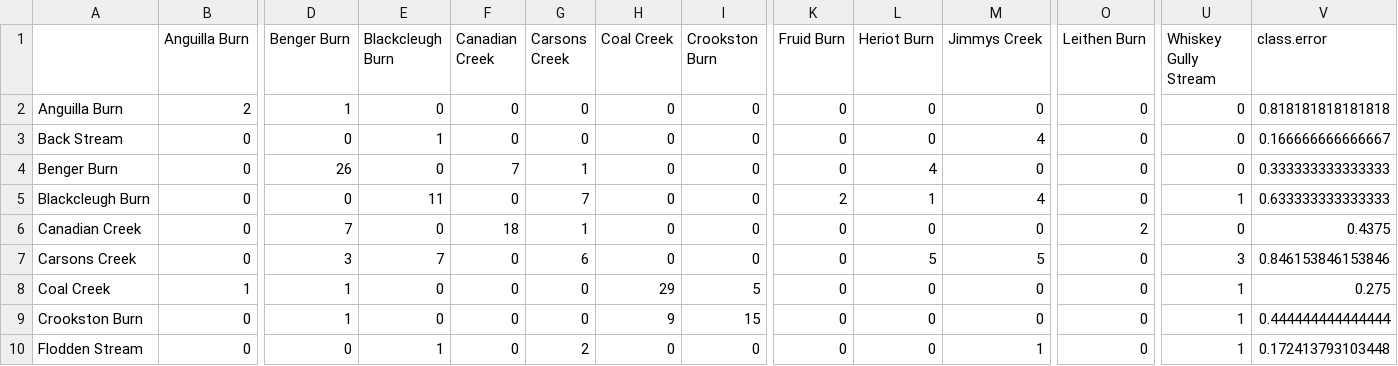
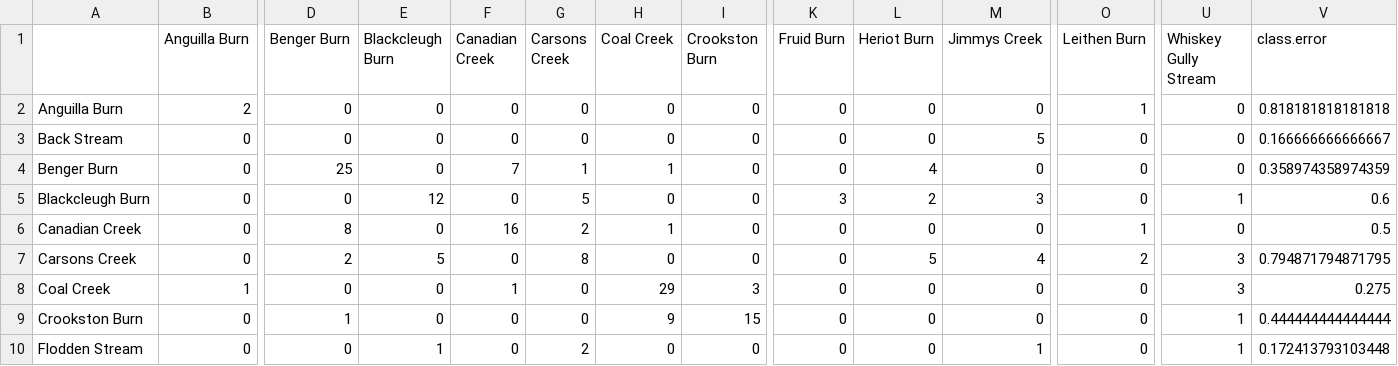
Before and after one commit to OlivierRaven/Raven_et_al._2025_Fisheries_Research, a CSV file: outputs/rf_conf_matrix.csv, drawn as a sheet; only a part is shown, gaps mark what is left out; the diff covers the shown part only; the diff names each change by its address in the sheet, - before the commit and + after, or states it on an @@ line.

```diff
--- a/outputs/rf_conf_matrix.csv
+++ b/outputs/rf_conf_matrix.csv
-D2 (Benger Burn): 1
+D2 (Benger Burn): 0
-O2 (Leithen Burn): 0
+O2 (Leithen Burn): 1
-E3 (Blackcleugh Burn): 1
+E3 (Blackcleugh Burn): 0
-M3 (Jimmys Creek): 4
+M3 (Jimmys Creek): 5
-D4 (Benger Burn): 26
+D4 (Benger Burn): 25
-H4 (Coal Creek): 0
+H4 (Coal Creek): 1
-V4 (class.error): 0.333333333333333
+V4 (class.error): 0.358974358974359
-E5 (Blackcleugh Burn): 11
+E5 (Blackcleugh Burn): 12
-G5 (Carsons Creek): 7
+G5 (Carsons Creek): 5
-K5 (Fruid Burn): 2
+K5 (Fruid Burn): 3
-L5 (Heriot Burn): 1
+L5 (Heriot Burn): 2
-M5 (Jimmys Creek): 4
+M5 (Jimmys Creek): 3
-V5 (class.error): 0.633333333333333
+V5 (class.error): 0.6
-D6 (Benger Burn): 7
+D6 (Benger Burn): 8
-F6 (Canadian Creek): 18
+F6 (Canadian Creek): 16
-G6 (Carsons Creek): 1
+G6 (Carsons Creek): 2
-H6 (Coal Creek): 0
+H6 (Coal Creek): 1
-O6 (Leithen Burn): 2
+O6 (Leithen Burn): 1
-V6 (class.error): 0.4375
+V6 (class.error): 0.5
-D7 (Benger Burn): 3
+D7 (Benger Burn): 2
-E7 (Blackcleugh Burn): 7
+E7 (Blackcleugh Burn): 5
-G7 (Carsons Creek): 6
+G7 (Carsons Creek): 8
-M7 (Jimmys Creek): 5
+M7 (Jimmys Creek): 4
-O7 (Leithen Burn): 0
+O7 (Leithen Burn): 2
-V7 (class.error): 0.846153846153846
+V7 (class.error): 0.794871794871795
-D8 (Benger Burn): 1
+D8 (Benger Burn): 0
-F8 (Canadian Creek): 0
+F8 (Canadian Creek): 1
-I8 (Crookston Burn): 5
+I8 (Crookston Burn): 3
-U8 (Whiskey Gully Stream): 1
+U8 (Whiskey Gully Stream): 3
```
Also changed, not shown: 32 edited cells elsewhere in this file, 29 other files.
